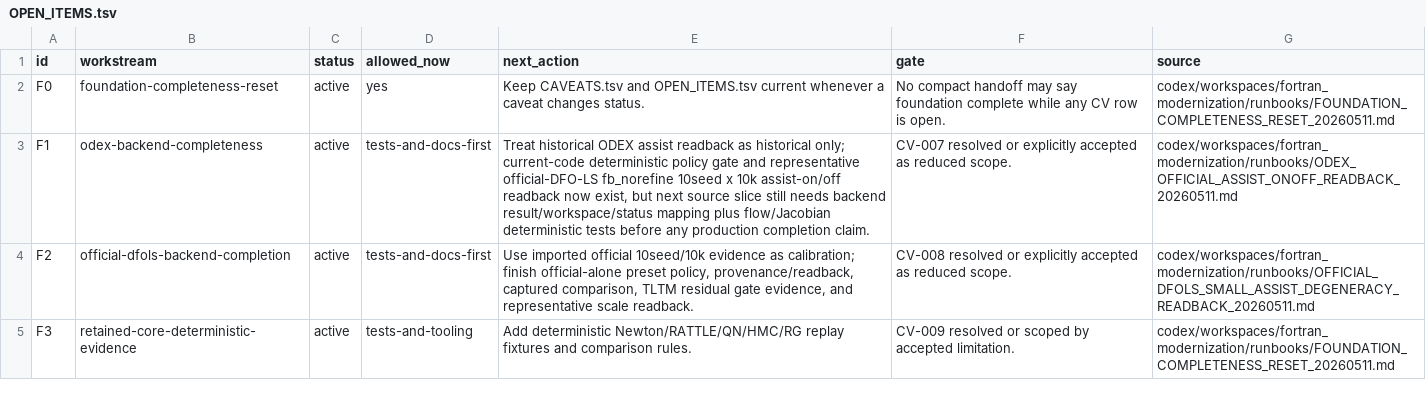
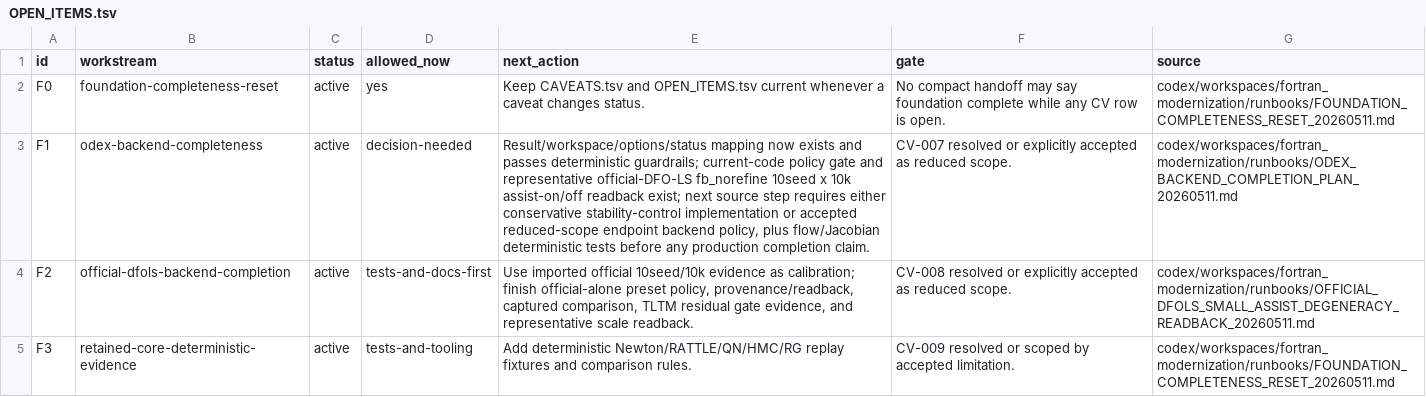
Before and after one commit to C-Y-Chou/generalized-thimble-hmc, a TSV file: codex/workspaces/fortran_modernization/state/OPEN_ITEMS.tsv, drawn as a sheet; only a part is shown; the diff names each change by its address in the sheet, - before the commit and + after, or states it on an @@ line.

```diff
--- a/codex/workspaces/fortran_modernization/state/OPEN_ITEMS.tsv
+++ b/codex/workspaces/fortran_modernization/state/OPEN_ITEMS.tsv
-D3 (allowed_now): tests-and-docs-first
+D3 (allowed_now): decision-needed
-E3 (next_action): Treat historical ODEX assist readback as historical only; current-code deterministic policy gate and representative official-DFO-LS fb_norefine 10seed x 10k assist-on/off readback now exist, but next source slice still needs backend result/workspace/status mapping plus flow/Jacobian…
+E3 (next_action): Result/workspace/options/status mapping now exists and passes deterministic guardrails; current-code policy gate and representative official-DFO-LS fb_norefine 10seed x 10k assist-on/off readback exist; next source step requires either conservative stability-control implementation or accepted reduced-scope endpoint backend policy, plus flow/Jacobian…
-G3 (source): codex/workspaces/fortran_modernization/runbooks/ODEX_OFFICIAL_ASSIST_ONOFF_READBACK_20260511.md
+G3 (source): codex/workspaces/fortran_modernization/runbooks/ODEX_BACKEND_COMPLETION_PLAN_20260511.md
```
Also changed, not shown: codex/workspaces/fortran_modernization/state/CAVEATS.tsv, codex/workspaces/fortran_modernization/state/ODEX_FOUNDATION_EVIDENCE.tsv, 9 other files.
